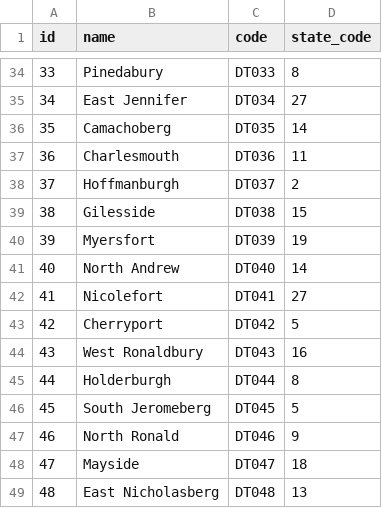
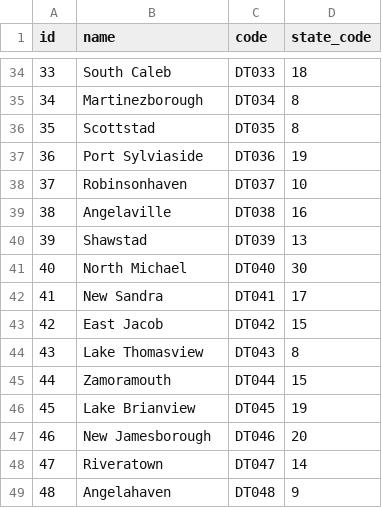
Before and after one commit to arupmahatha/4GID, a CSV file: synthetic_data/district.csv, drawn as a sheet; only a part is shown, gaps mark what is left out; the diff covers the shown part only.

```diff
--- a/synthetic_data/district.csv
+++ b/synthetic_data/district.csv
@@ -34,16 +34,16 @@ id,name,code,state_code
-33,Pinedabury,DT033,8
-34,East Jennifer,DT034,27
-35,Camachoberg,DT035,14
-36,Charlesmouth,DT036,11
-37,Hoffmanburgh,DT037,2
-38,Gilesside,DT038,15
-39,Myersfort,DT039,19
-40,North Andrew,DT040,14
-41,Nicolefort,DT041,27
-42,Cherryport,DT042,5
-43,West Ronaldbury,DT043,16
-44,Holderburgh,DT044,8
-45,South Jeromeberg,DT045,5
-46,North Ronald,DT046,9
-47,Mayside,DT047,18
-48,East Nicholasberg,DT048,13
+33,South Caleb,DT033,18
+34,Martinezborough,DT034,8
+35,Scottstad,DT035,8
+36,Port Sylviaside,DT036,19
+37,Robinsonhaven,DT037,10
+38,Angelaville,DT038,16
+39,Shawstad,DT039,13
+40,North Michael,DT040,30
+41,New Sandra,DT041,17
+42,East Jacob,DT042,15
+43,Lake Thomasview,DT043,8
+44,Zamoramouth,DT044,15
+45,Lake Brianview,DT045,19
+46,New Jamesborough,DT046,20
+47,Riveratown,DT047,14
+48,Angelahaven,DT048,9
```
Also changed, not shown: 165 edited cells elsewhere in this file, synthetic_data/course.csv, synthetic_data/knowledge_partner.csv, 29 other files.
